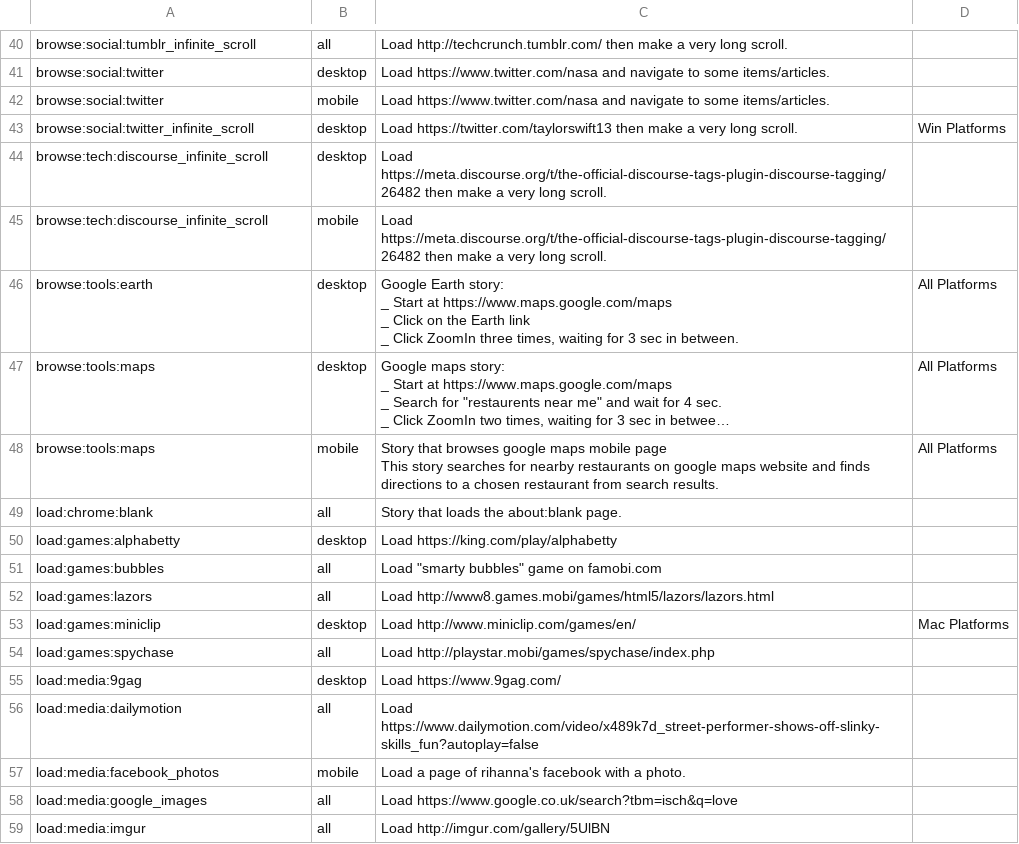
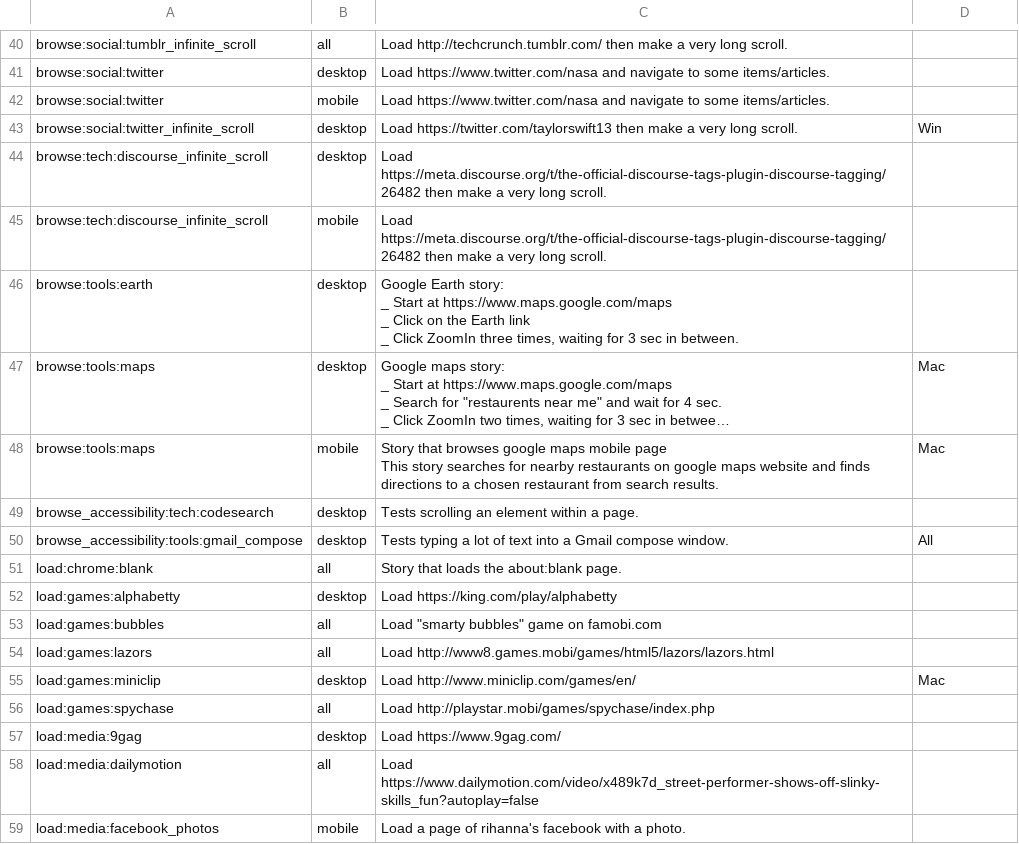
Before and after one commit to chromium-full-mirror/chromium_src_tools_perf, a CSV file: system_health_stories.csv, drawn as a sheet; only a part is shown, gaps mark what is left out; the shorter side is filled out with more unchanged rows; long unchanged cells end in …; addresses are those after the commit; the diff covers the shown part only; the diff names each change by its address in the sheet, - before the commit and + after, or states it on an @@ line.

```diff
--- a/system_health_stories.csv
+++ b/system_health_stories.csv
-D43: Win Platforms
+D43: Win
-D46: All Platforms
+D46: (empty)
-D47:D48: All Platforms
+D47:D48: Mac
+row 49: browse_accessibility:tech:codesearch | desktop | Tests scrolling an element within a page.
+row 50: browse_accessibility:tools:gmail_compose | desktop | Tests typing a lot of text into a Gmail compose window. | All
-D55: Mac Platforms
+D55: Mac
```
Also changed, not shown: 2 added rows and 19 edited cells elsewhere in this file, 1 other file.
